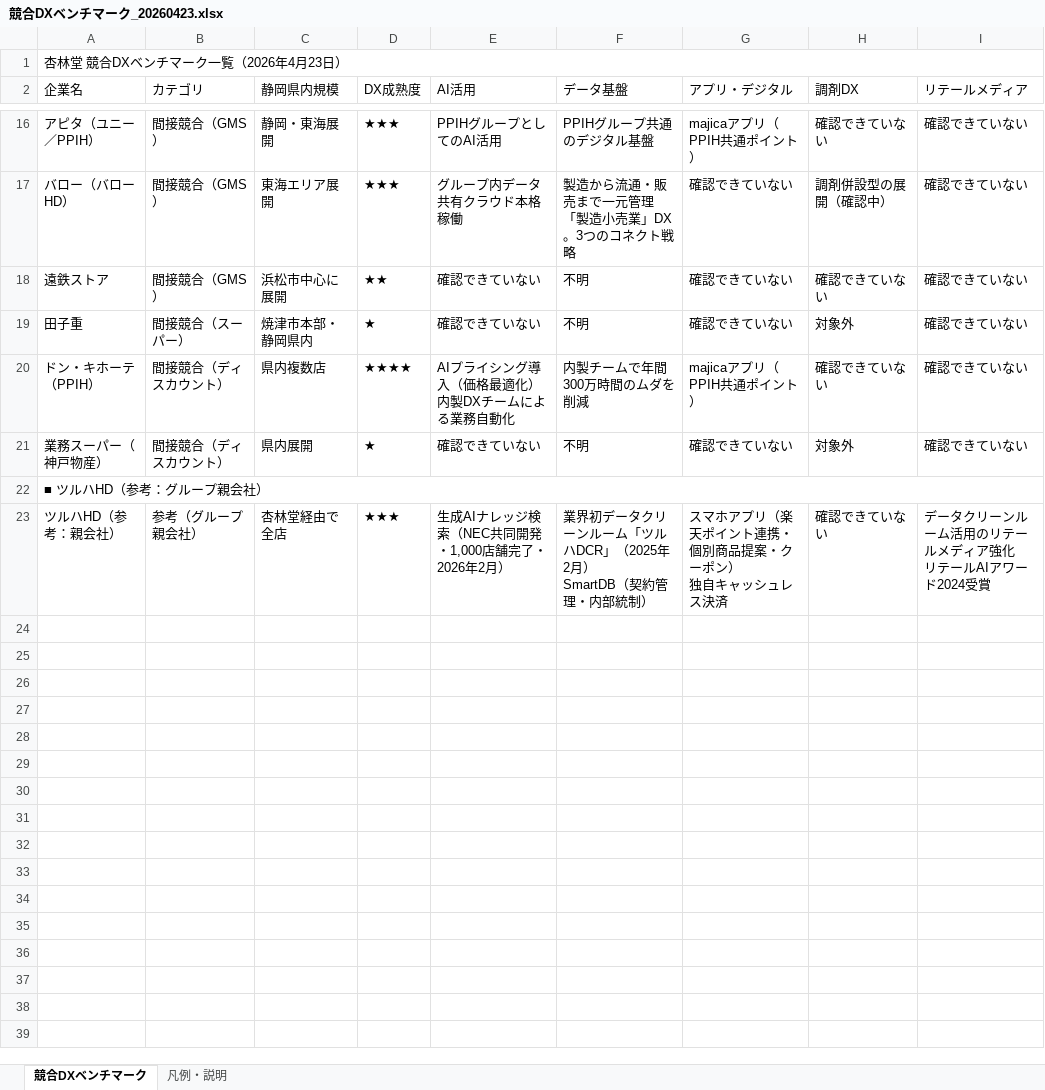
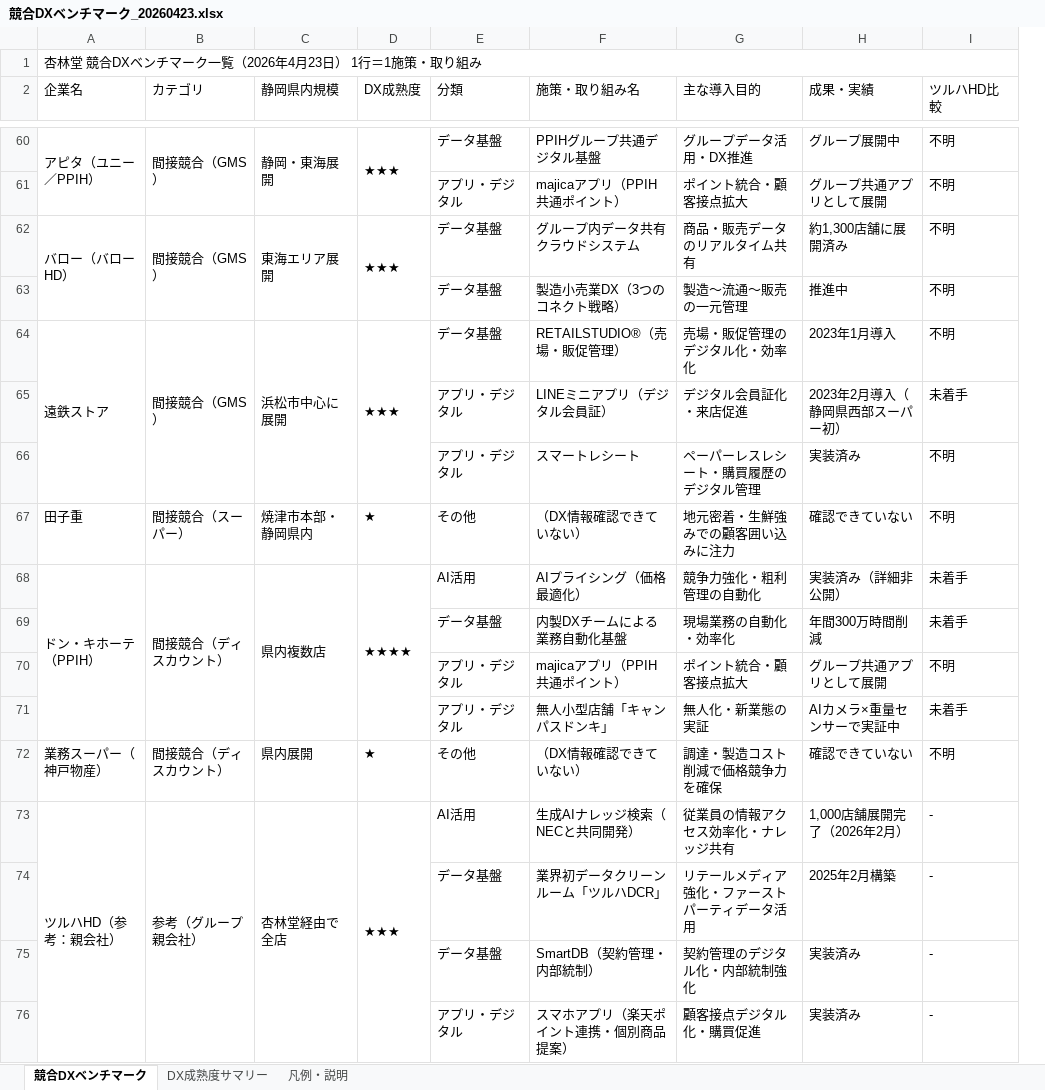
Before and after one commit to saitotakatoshi1973-ctrl/TakatoshiSaito, an Excel workbook: kyorindo-cx/04_references/競合DXベンチマーク_20260423.xlsx, sheet 競合DXベンチマーク, drawn as a sheet; only a part is shown, gaps mark what is left out; values as stored, in another font and other column widths than the file's, no cell formats; removed rows and columns are numbered as before the commit, all else as after; rows hold the shown columns only; ↵ is a line break in a cell; the diff covers the shown part only; the diff names each change by its address in the sheet, - before the commit and + after, or states it on an @@ line.

```diff
--- a/kyorindo-cx/04_references/競合DXベンチマーク_20260423.xlsx (sheet 競合DXベンチマーク)
+++ b/kyorindo-cx/04_references/競合DXベンチマーク_20260423.xlsx (sheet 競合DXベンチマーク)
+sheet tab: DX成熟度サマリー
-column E (AI活用), rows 16-21: PPIHグループとしてのAI活用 | グループ内データ共有クラウド本格稼働 | 確認できていない | 確認できていない | AIプライシング導入（価格最適化） ↵ 内製DXチームによる業務自動化 | 確認できていない; row 23: 生成AIナレッジ検索（NEC共同開発・1,000店舗完了・2026年2月）
-column F (データ基盤), rows 16-21: PPIHグループ共通のデジタル基盤 | 製造から流通・販売まで一元管理 ↵ 「製造小売業」DX。3つのコネクト戦略 | 不明 | 不明 | 内製チームで年間300万時間のムダを削減 | 不明; row 23: 業界初データクリーンルーム「ツルハDCR」（2025年2月） ↵ SmartDB（契約管理・内部統制）
-column G (アプリ・デジタル), rows 16-21: majicaアプリ（PPIH共通ポイント） | 確認できていない | 確認できていない | 確認できていない | majicaアプリ（PPIH共通ポイント） | 確認できていない; row 23: スマホアプリ（楽天ポイント連携・個別商品提案・クーポン） ↵ 独自キャッシュレス決済
-column H (調剤DX), rows 16-21: 確認できていない | 調剤併設型の展開（確認中） | 確認できていない | 対象外 | 確認できていない | 対象外; row 23: 確認できていない
-column I (リテールメディア), rows 16-21: all 確認できていない; row 23: データクリーンルーム活用のリテールメディア強化 ↵ リテールAIアワード2024受賞
+column E (分類), row 60: データ基盤; row 62: データ基盤; row 64: データ基盤; rows 67-68: その他 | AI活用; rows 72-73: その他 | AI活用
+column F (施策・取り組み名), row 60: PPIHグループ共通デジタル基盤; row 62: グループ内データ共有クラウドシステム; row 64: RETAILSTUDIO®（売場・販促管理）; rows 67-68: （DX情報確認できていない） | AIプライシング（価格最適化）; rows 72-73: （DX情報確認できていない） | 生成AIナレッジ検索（NECと共同開発）
+column G (主な導入目的), row 60: グループデータ活用・DX推進; row 62: 商品・販売データのリアルタイム共有; row 64: 売場・販促管理のデジタル化・効率化; rows 67-68: 地元密着・生鮮強みでの顧客囲い込みに注力 | 競争力強化・粗利管理の自動化; rows 72-73: 調達・製造コスト削減で価格競争力を確保 | 従業員の情報アクセス効率化・ナレッジ共有
+column H (成果・実績), row 60: グループ展開中; row 62: 約1,300店舗に展開済み; row 64: 2023年1月導入; rows 67-68: 確認できていない | 実装済み（詳細非公開）; rows 72-73: 確認できていない | 1,000店舗展開完了（2026年2月）
+column I (ツルハHD比較), row 60: 不明; row 62: 不明; row 64: 不明; rows 67-68: 不明 | 未着手; rows 72-73: 不明 | -
-A1 (企業名): 杏林堂 競合DXベンチマーク一覧（2026年4月23日）
+A1 (企業名): 杏林堂 競合DXベンチマーク一覧（2026年4月23日） 1行＝1施策・取り組み
+A60:A61 merged
+B60:B61 merged
+C60:C61 merged
+D60:D61 merged
+row 61:  |  |  |  | アプリ・デジタル | majicaアプリ（PPIH共通ポイント） | ポイント統合・顧客接点拡大 | グループ共通アプリとして展開 | 不明
+A62:A63 merged
+B62:B63 merged
+C62:C63 merged
+D62:D63 merged
+row 63:  |  |  |  | データ基盤 | 製造小売業DX（3つのコネクト戦略） | 製造〜流通〜販売の一元管理 | 推進中 | 不明
+A64:A66 merged
+B64:B66 merged
+C64:C66 merged
-D64 (DX成熟度): ★★
+D64 (DX成熟度): ★★★
+D64:D66 merged
+row 65:  |  |  |  | アプリ・デジタル | LINEミニアプリ（デジタル会員証） | デジタル会員証化・来店促進 | 2023年2月導入（静岡県西部スーパー初） | 未着手
+row 66:  |  |  |  | アプリ・デジタル | スマートレシート | ペーパーレスレシート・購買履歴のデジタル管理 | 実装済み | 不明
+A68:A71 merged
+B68:B71 merged
+C68:C71 merged
+D68:D71 merged
+row 69:  |  |  |  | データ基盤 | 内製DXチームによる業務自動化基盤 | 現場業務の自動化・効率化 | 年間300万時間削減 | 未着手
+row 70:  |  |  |  | アプリ・デジタル | majicaアプリ（PPIH共通ポイント） | ポイント統合・顧客接点拡大 | グループ共通アプリとして展開 | 不明
+row 71:  |  |  |  | アプリ・デジタル | 無人小型店舗「キャンパスドンキ」 | 無人化・新業態の実証 | AIカメラ×重量センサーで実証中 | 未着手
-row 22: ■ ツルハHD（参考：グループ親会社）
+A73:A78 merged
+B73:B78 merged
+C73:C78 merged
+D73:D78 merged
+row 74:  |  |  |  | データ基盤 | 業界初データクリーンルーム「ツルハDCR」 | リテールメディア強化・ファーストパーティデータ活用 | 2025年2月構築 | -
+row 75:  |  |  |  | データ基盤 | SmartDB（契約管理・内部統制） | 契約管理のデジタル化・内部統制強化 | 実装済み | -
+row 76:  |  |  |  | アプリ・デジタル | スマホアプリ（楽天ポイント連携・個別商品提案） | 顧客接点デジタル化・購買促進 | 実装済み | -
```
Also changed, not shown: 48 added rows, 2 removed rows, 2 removed columns, 1 edited cell and merged cells elsewhere in this sheet, sheet 凡例・説明, cell formats, 2 other files.
